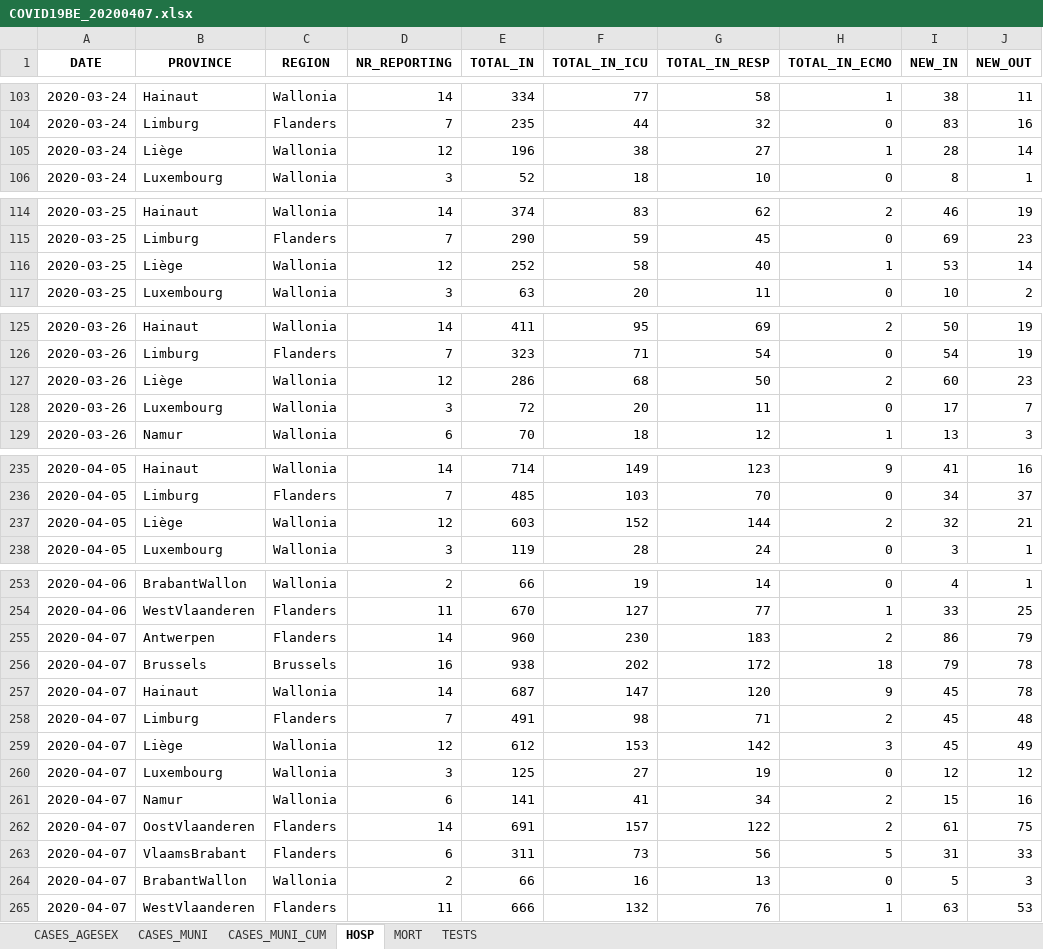
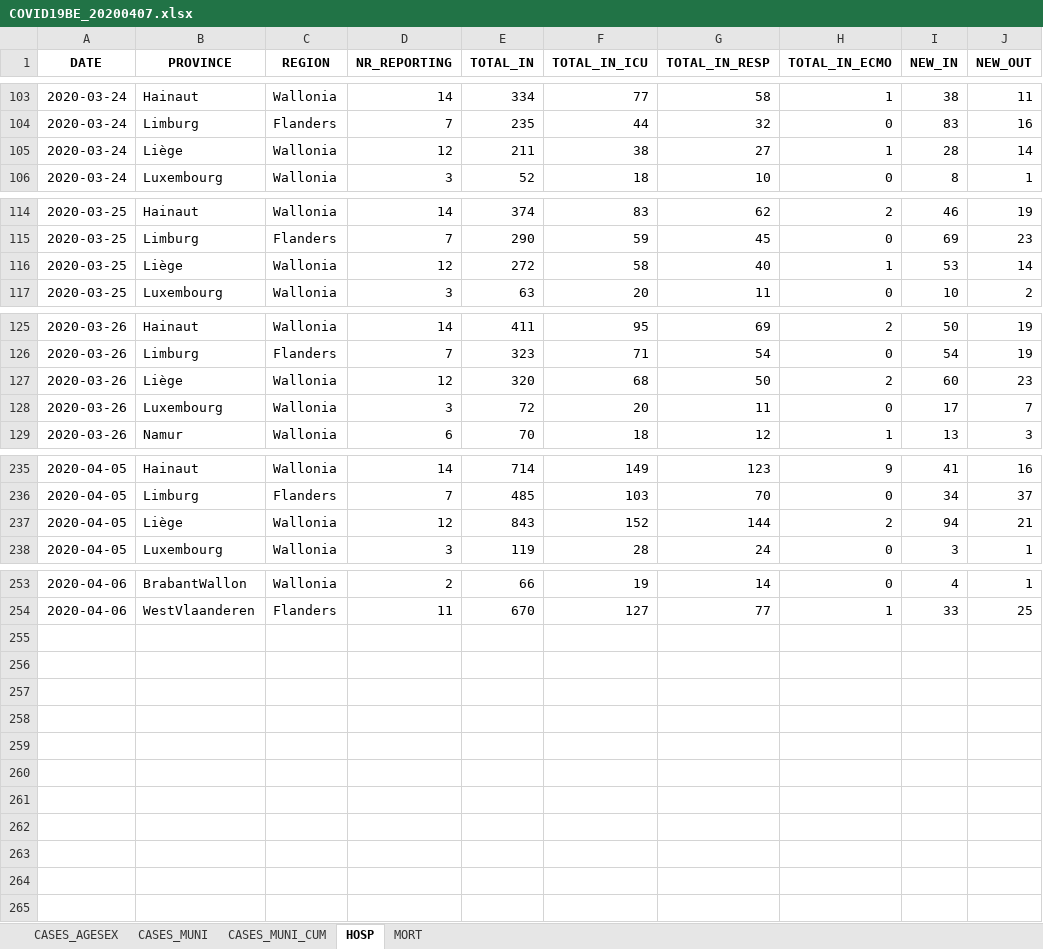
Before and after one commit to ZeCracotte/COVID-19-data, an Excel workbook: belgium/raw_data/COVID19BE_20200407.xlsx, sheet HOSP, drawn as a sheet; only a part is shown, gaps mark what is left out; values as stored, in another font and other column widths than the file's, no borders; the diff covers the shown part only; the diff names each change by its address in the sheet, - before the commit and + after, or states it on an @@ line.

```diff
--- a/belgium/raw_data/COVID19BE_20200407.xlsx (sheet HOSP)
+++ b/belgium/raw_data/COVID19BE_20200407.xlsx (sheet HOSP)
-sheet tab: TESTS
-E105 (TOTAL_IN): 196
+E105 (TOTAL_IN): 211
-E116 (TOTAL_IN): 252
+E116 (TOTAL_IN): 272
-E127 (TOTAL_IN): 286
+E127 (TOTAL_IN): 320
-E237 (TOTAL_IN): 603
+E237 (TOTAL_IN): 843
-I237 (NEW_IN): 32
+I237 (NEW_IN): 94
-row 255: 2020-04-07 | Antwerpen | Flanders | 14 | 960 | 230 | 183 | 2 | 86 | 79
-row 256: 2020-04-07 | Brussels | Brussels | 16 | 938 | 202 | 172 | 18 | 79 | 78
-row 257: 2020-04-07 | Hainaut | Wallonia | 14 | 687 | 147 | 120 | 9 | 45 | 78
-row 258: 2020-04-07 | Limburg | Flanders | 7 | 491 | 98 | 71 | 2 | 45 | 48
-row 259: 2020-04-07 | Liège | Wallonia | 12 | 612 | 153 | 142 | 3 | 45 | 49
-row 260: 2020-04-07 | Luxembourg | Wallonia | 3 | 125 | 27 | 19 | 0 | 12 | 12
-row 261: 2020-04-07 | Namur | Wallonia | 6 | 141 | 41 | 34 | 2 | 15 | 16
-row 262: 2020-04-07 | OostVlaanderen | Flanders | 14 | 691 | 157 | 122 | 2 | 61 | 75
-row 263: 2020-04-07 | VlaamsBrabant | Flanders | 6 | 311 | 73 | 56 | 5 | 31 | 33
-row 264: 2020-04-07 | BrabantWallon | Wallonia | 2 | 66 | 16 | 13 | 0 | 5 | 3
-row 265: 2020-04-07 | WestVlaanderen | Flanders | 11 | 666 | 132 | 76 | 1 | 63 | 53
```
Also changed, not shown: 10 edited cells elsewhere in this sheet, sheet CASES_MUNI, sheet CASES_AGESEX, sheet CASES_MUNI_CUM, sheet MORT, 21 other files.
